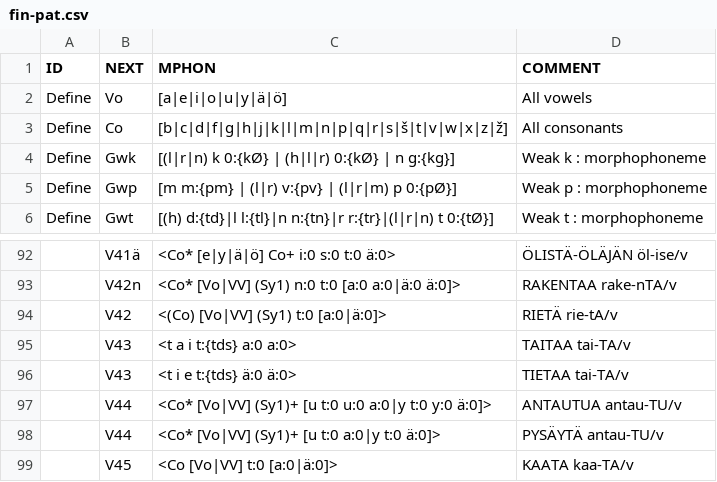
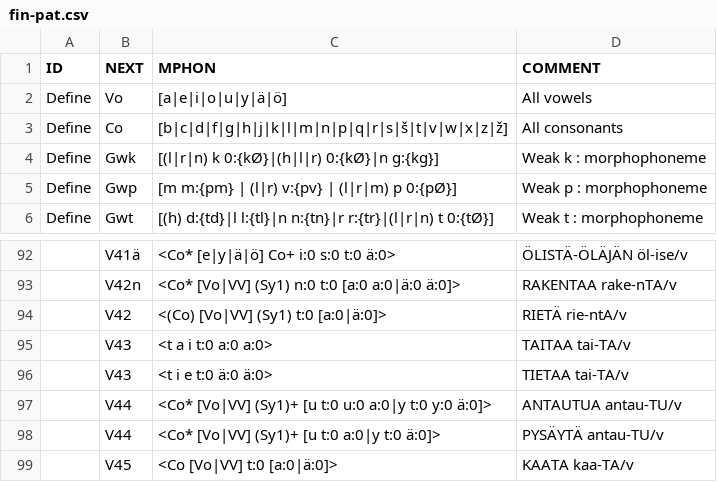
Before and after one commit to koskenni/twolex, a CSV file: fin-pat.csv, drawn as a sheet; only a part is shown, gaps mark what is left out; the diff names each change by its address in the sheet, - before the commit and + after, or states it on an @@ line.

```diff
--- a/fin-pat.csv
+++ b/fin-pat.csv
-C4 (MPHON): [(l|r|n) k 0:{kØ} | (h|l|r) 0:{kØ} | n g:{kg}]
+C4 (MPHON): [(l|r|n) k 0:{kØ}|(h|l|r) 0:{kØ}|n g:{kg}]
-D94 (COMMENT): RIETÄ rie-tA/v
+D94 (COMMENT): RIETÄ rie-ntA/v
-C95 (MPHON): <t a i t:{tds} a:0 a:0>
+C95 (MPHON): <t a i t:0 a:0 a:0>
-C96 (MPHON): <t i e t:{tds} ä:0 ä:0>
+C96 (MPHON): <t i e t:0 ä:0 ä:0>
```
Also changed, not shown: affixes-v.csv, 5 other files.
